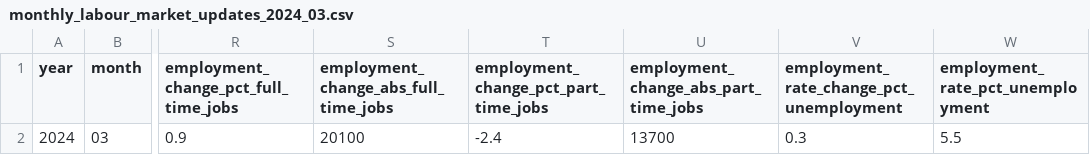
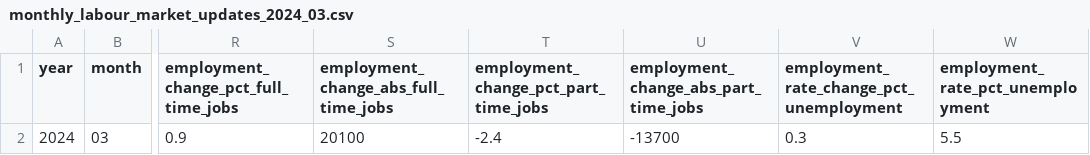
Before and after one commit to bcgov/workbc-ssot, a CSV file: migration/load/updates/monthly_labour_market_updates_2024_03.csv, drawn as a sheet; only a part is shown, gaps mark what is left out; the diff names each change by its address in the sheet, - before the commit and + after, or states it on an @@ line.

Commit message:
update March data

```diff
--- a/migration/load/updates/monthly_labour_market_updates_2024_03.csv
+++ b/migration/load/updates/monthly_labour_market_updates_2024_03.csv
-U2: 13700
+U2: -13700
```
Also changed, not shown: migration/load/sources.csv, 3 other files.
